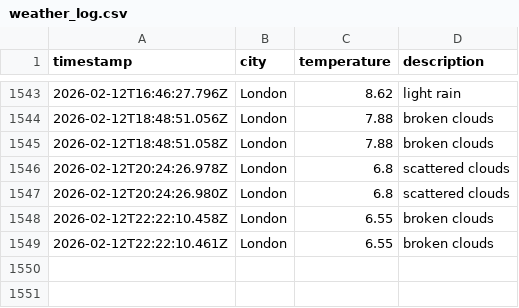
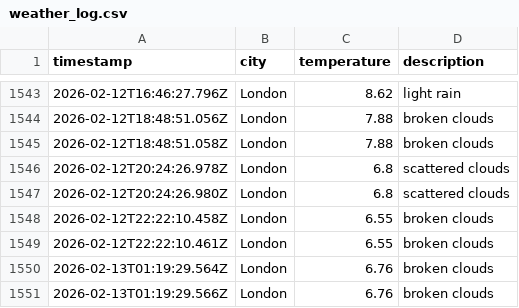
Before and after one commit to matthewthomas1999/DataOps-weather-js, a CSV file: data/weather_log.csv, drawn as a sheet; only a part is shown, gaps mark what is left out; the diff names each change by its address in the sheet, - before the commit and + after, or states it on an @@ line.

```diff
--- a/data/weather_log.csv
+++ b/data/weather_log.csv
+row 1550: 2026-02-13T01:19:29.564Z | London | 6.76 | broken clouds
+row 1551: 2026-02-13T01:19:29.566Z | London | 6.76 | broken clouds
```
Also changed, not shown: 1 other file.
